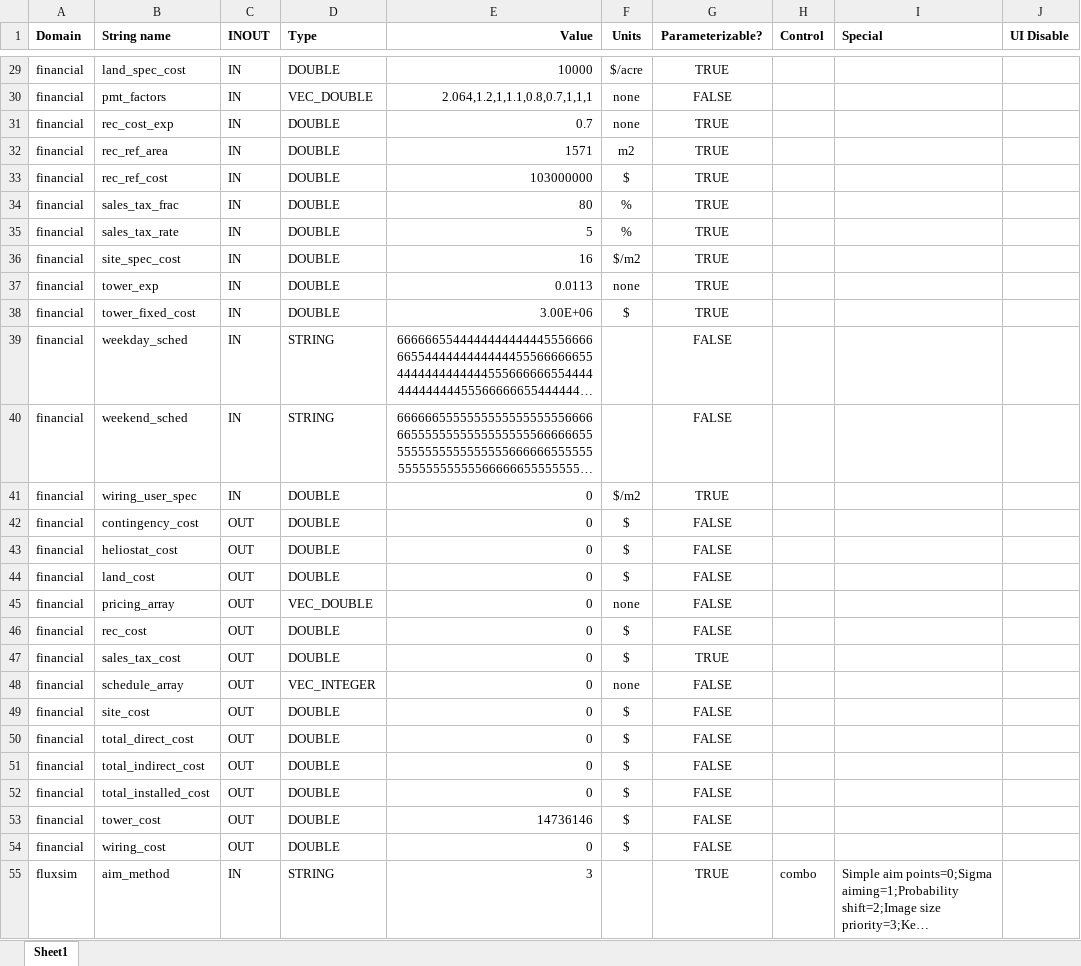
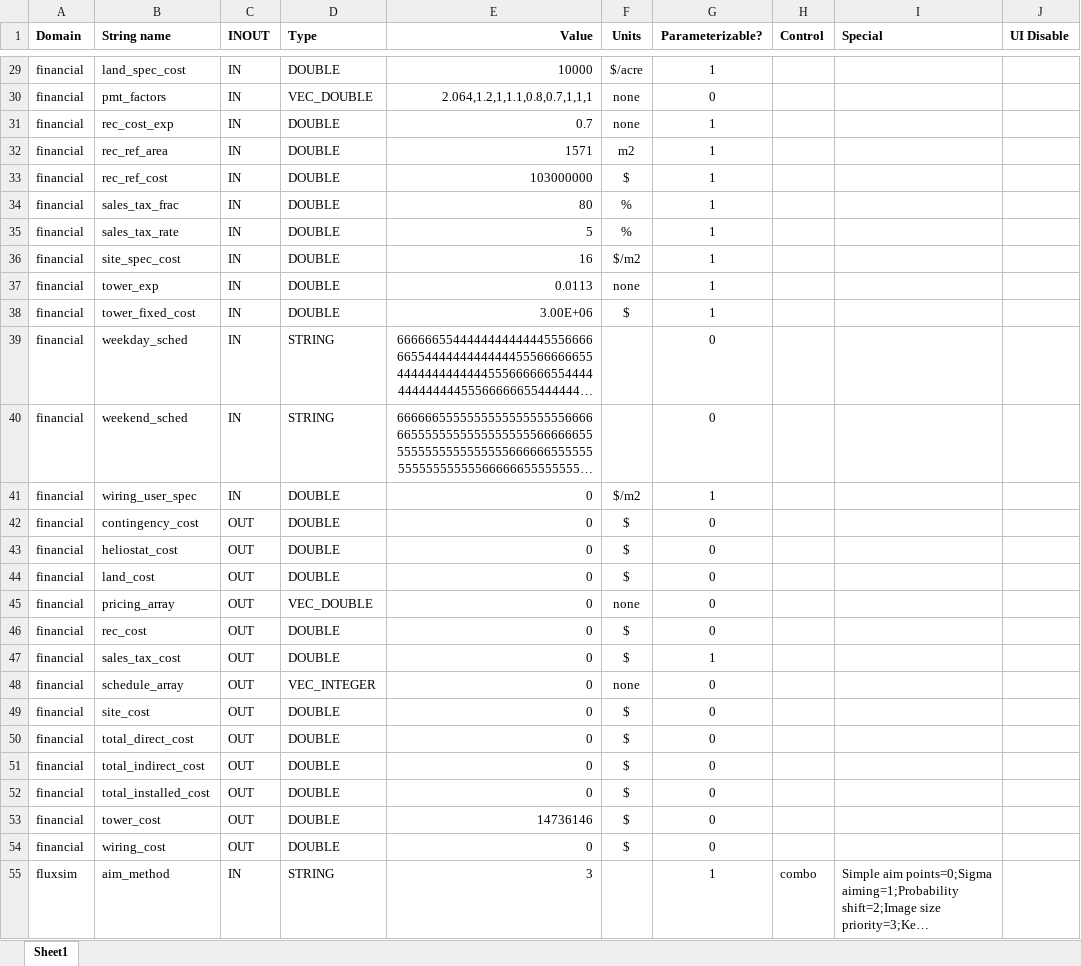
Before and after one commit to NREL/SolarPILOT, an Excel workbook: tools/variable_map.xlsx, sheet Sheet1, drawn as a sheet; only a part is shown, gaps mark what is left out; long unchanged cells end in …; values as stored, in another font and other column widths than the file's, no borders; table styles not drawn; the diff covers the shown part only; the diff names each change by its address in the sheet, - before the commit and + after, or states it on an @@ line.

```diff
--- a/tools/variable_map.xlsx (sheet Sheet1)
+++ b/tools/variable_map.xlsx (sheet Sheet1)
-G29 (Parameterizable?): TRUE
+G29 (Parameterizable?): 1
-G30 (Parameterizable?): FALSE
+G30 (Parameterizable?): 0
-G31:G38 (Parameterizable?): TRUE
+G31:G38 (Parameterizable?): 1
-G39:G40 (Parameterizable?): FALSE
+G39:G40 (Parameterizable?): 0
-G41 (Parameterizable?): TRUE
+G41 (Parameterizable?): 1
-G42:G46 (Parameterizable?): FALSE
+G42:G46 (Parameterizable?): 0
-G47 (Parameterizable?): TRUE
+G47 (Parameterizable?): 1
-G48:G54 (Parameterizable?): FALSE
+G48:G54 (Parameterizable?): 0
-G55 (Parameterizable?): TRUE
+G55 (Parameterizable?): 1
```
Also changed, not shown: 2 added rows and 324 edited cells elsewhere in this sheet, 4 other files.
